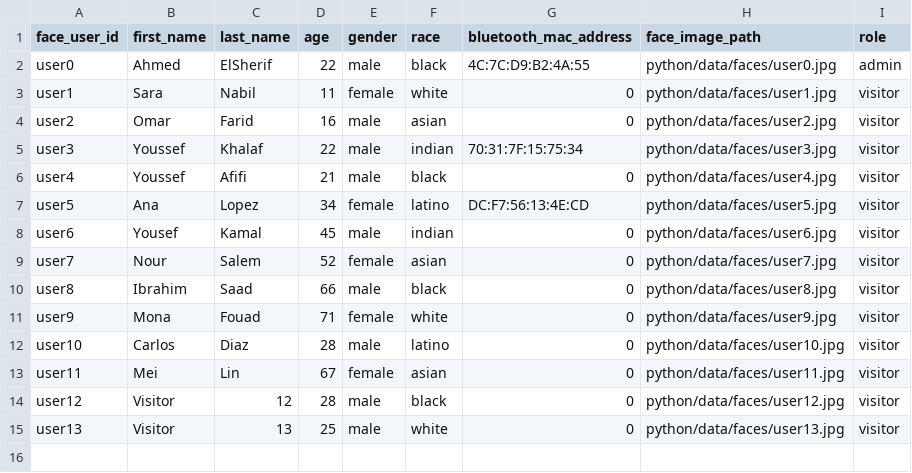
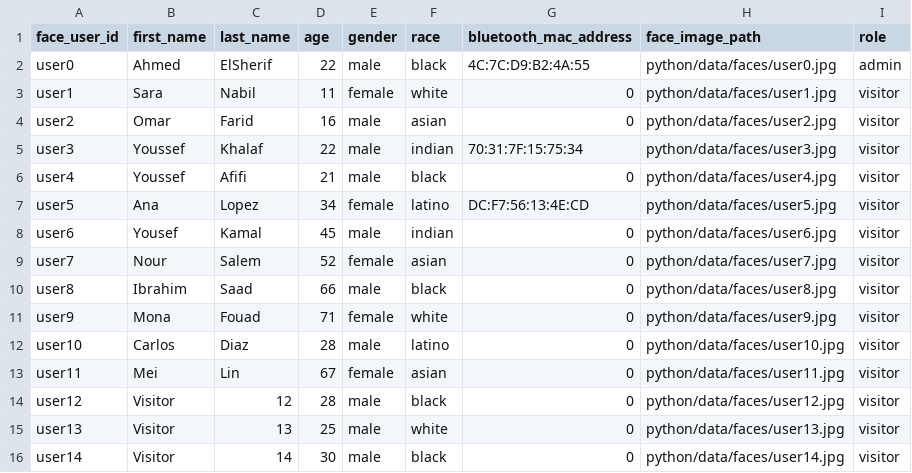
Before and after one commit to Organization-Projects-2025/Smart-Museum, a CSV file: C#/content/auth/users.csv, drawn as a sheet.

```diff
--- a/C#/content/auth/users.csv
+++ b/C#/content/auth/users.csv
@@ -15 +15,2 @@ user12,Visitor,12,28,male,black,0,python/data/faces/user12.jpg,visitor
 user13,Visitor,13,25,male,white,0,python/data/faces/user13.jpg,visitor
+user14,Visitor,14,30,male,black,0,python/data/faces/user14.jpg,visitor
```
Also changed, not shown: 5 other files.
